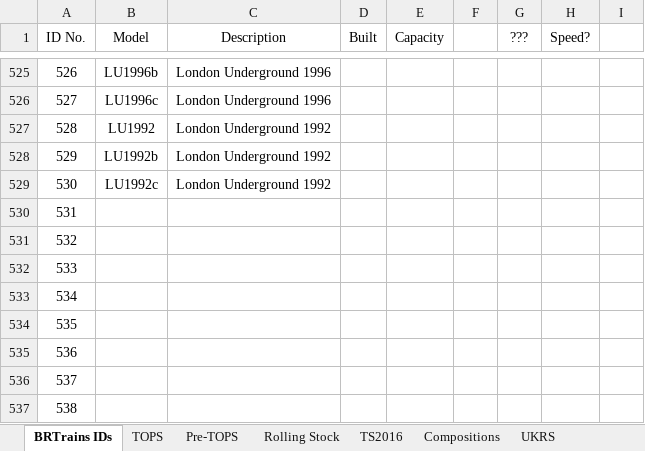
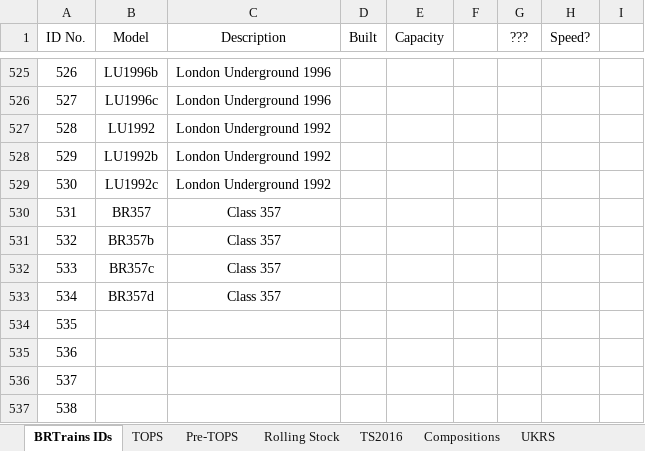
Before and after one commit to BRTrains/BRTrains2, an Excel workbook: docs/SpriteIDs.xlsx, sheet BRTrains IDs, drawn as a sheet; only a part is shown, gaps mark what is left out; values as stored, in another font and other column widths than the file's, no borders; the diff names each change by its address in the sheet, - before the commit and + after, or states it on an @@ line.

```diff
--- a/docs/SpriteIDs.xlsx (sheet BRTrains IDs)
+++ b/docs/SpriteIDs.xlsx (sheet BRTrains IDs)
-B530 (Model): (empty)
+B530 (Model): BR357
-C530:C533 (Description): (empty)
+C530:C533 (Description): Class 357
-B531 (Model): (empty)
+B531 (Model): BR357b
-B532 (Model): (empty)
+B532 (Model): BR357c
-B533 (Model): (empty)
+B533 (Model): BR357d
```
Also changed, not shown: 2 other files.
